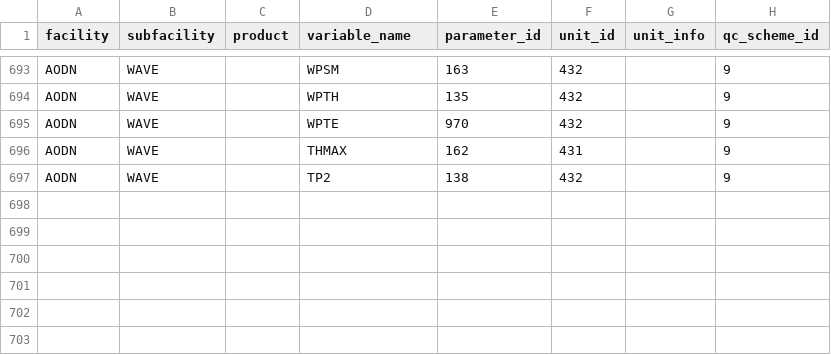
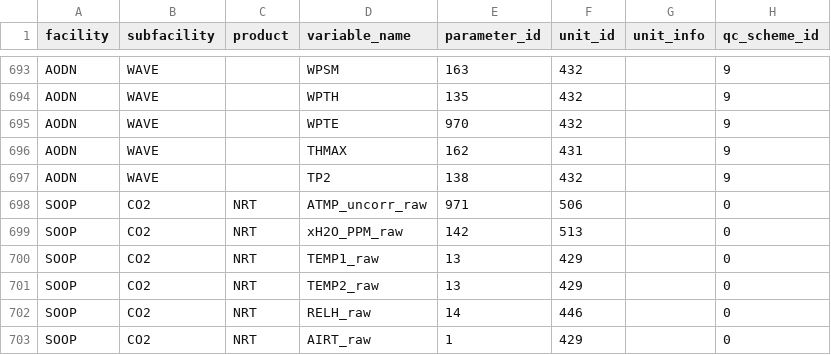
Before and after one commit to aodn/data-services, a CSV file: PARAMETERS_MAPPING/parameters_mapping.csv, drawn as a sheet; only a part is shown, gaps mark what is left out.

Commit message:
SOOP CO RT parameter mapping

```diff
--- a/PARAMETERS_MAPPING/parameters_mapping.csv
+++ b/PARAMETERS_MAPPING/parameters_mapping.csv
@@ -697 +697,7 @@ AODN;WAVE;;THMAX;162;431;;9
 AODN;WAVE;;TP2;138;432;;9
+SOOP;CO2;NRT;ATMP_uncorr_raw;971;506;;0
+SOOP;CO2;NRT;xH2O_PPM_raw;142;513;;0
+SOOP;CO2;NRT;TEMP1_raw;13;429;;0
+SOOP;CO2;NRT;TEMP2_raw;13;429;;0
+SOOP;CO2;NRT;RELH_raw;14;446;;0
+SOOP;CO2;NRT;AIRT_raw;1;429;;0
```
Also changed, not shown: PARAMETERS_MAPPING/parameters.csv.
